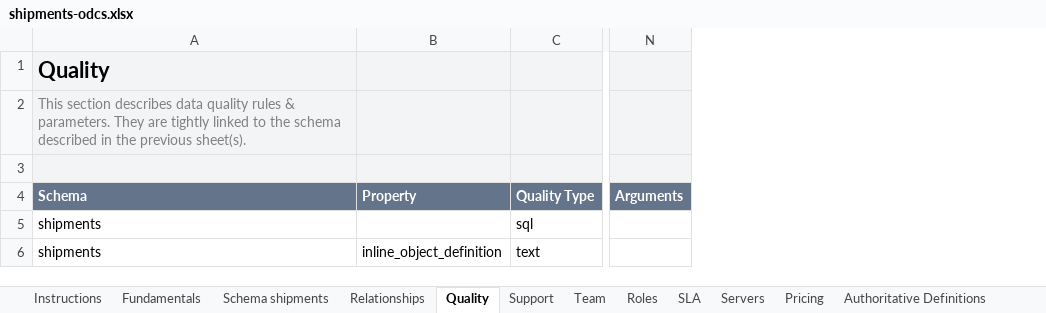
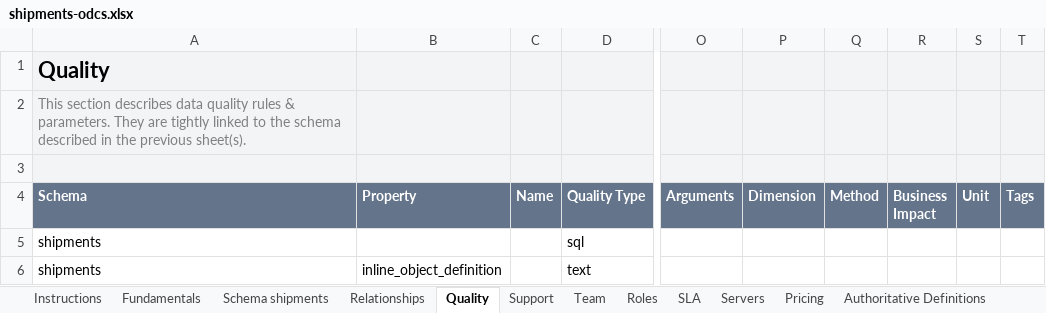
Before and after one commit to datacontract/open-data-contract-standard-excel-template, an Excel workbook: examples/shipments-odcs.xlsx, sheet Quality, drawn as a sheet; only a part is shown, gaps mark what is left out; values as stored, in another font and other column widths than the file's, no borders; conditional formats not drawn; the diff names each change by its address in the sheet, - before the commit and + after, or states it on an @@ line.

```diff
--- a/examples/shipments-odcs.xlsx (sheet Quality)
+++ b/examples/shipments-odcs.xlsx (sheet Quality)
+column C (Name), empty
+column P (Dimension), empty
+column Q (Method), empty
+column R (Business Impact), empty
+column S (Unit), empty
+column T (Tags), empty
```
Also changed, not shown: sheet Roles, odcs-template-v3.1.xlsx, odcs-template-v3.2.xlsx, 2 other files.
